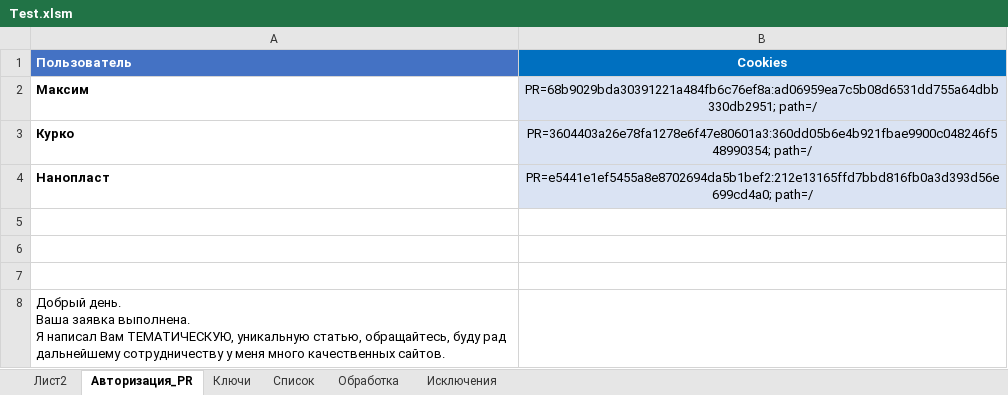
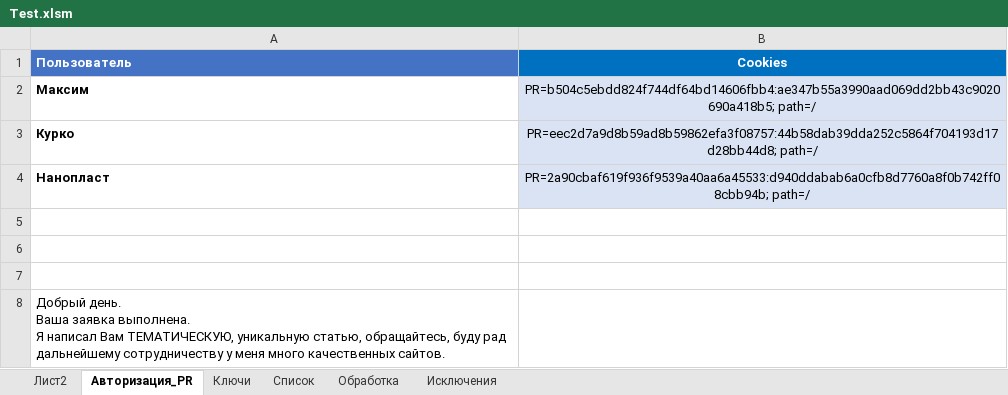
Before and after one commit to Goodron1981/MyMacros-master, an Excel workbook: Test.xlsm, sheet Авторизация_PR, drawn as a sheet; values as stored, in another font and other column widths than the file's, no borders; charts and pictures not drawn; the diff names each change by its address in the sheet, - before the commit and + after, or states it on an @@ line.

```diff
--- a/Test.xlsm (sheet Авторизация_PR)
+++ b/Test.xlsm (sheet Авторизация_PR)
-B2 (Cookies): PR=68b9029bda30391221a484fb6c76ef8a:ad06959ea7c5b08d6531dd755a64dbb330db2951; path=/
+B2 (Cookies): PR=b504c5ebdd824f744df64bd14606fbb4:ae347b55a3990aad069dd2bb43c9020690a418b5; path=/
-B3 (Cookies): PR=3604403a26e78fa1278e6f47e80601a3:360dd05b6e4b921fbae9900c048246f548990354; path=/
+B3 (Cookies): PR=eec2d7a9d8b59ad8b59862efa3f08757:44b58dab39dda252c5864f704193d17d28bb44d8; path=/
-B4 (Cookies): PR=e5441e1ef5455a8e8702694da5b1bef2:212e13165ffd7bbd816fb0a3d393d56e699cd4a0; path=/
+B4 (Cookies): PR=2a90cbaf619f936f9539a40aa6a45533:d940ddabab6a0cfb8d7760a8f0b742ff08cbb94b; path=/
```
Also changed, not shown: sheet Обработка, sheet Список, hidden cells, charts or pictures, 1 other file.
